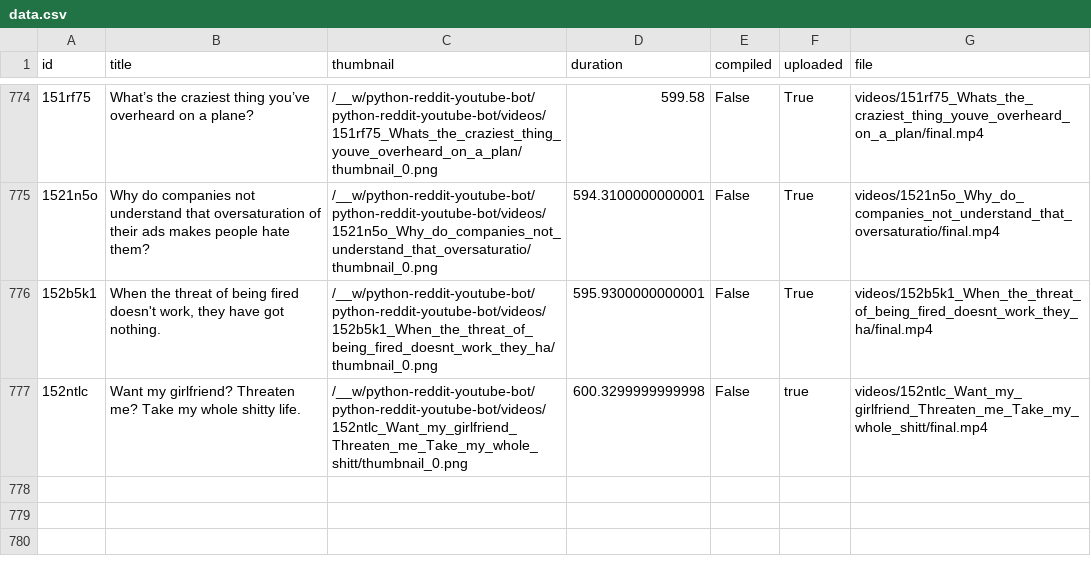
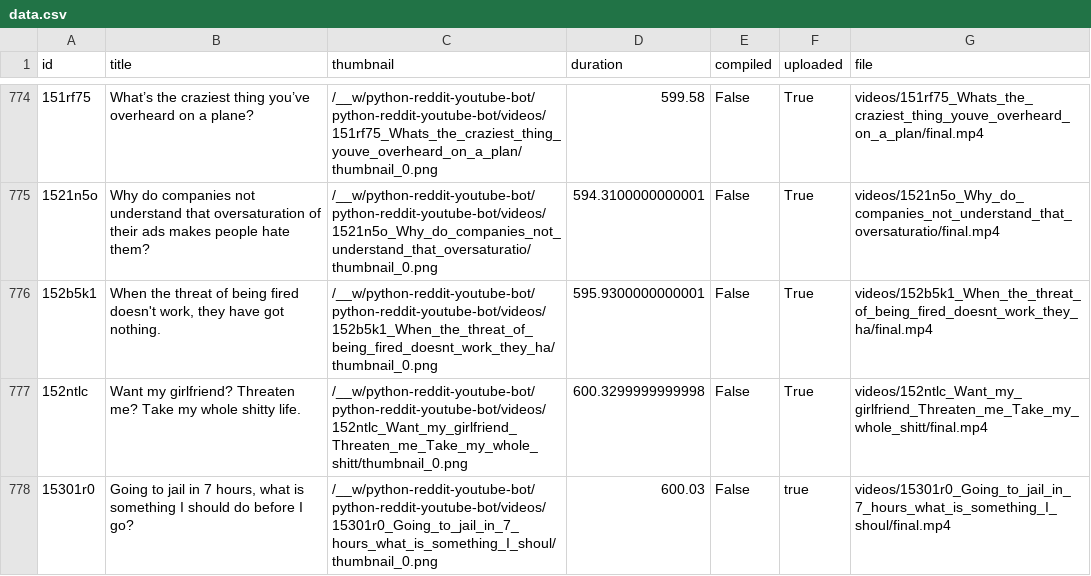
Before and after one commit to alexlaverty/python-reddit-youtube-bot, a CSV file: data.csv, drawn as a sheet; only a part is shown, gaps mark what is left out; the diff names each change by its address in the sheet, - before the commit and + after, or states it on an @@ line.

```diff
--- a/data.csv
+++ b/data.csv
-F777 (uploaded): true
+F777 (uploaded): True
+row 778: 15301r0 | Going to jail in 7 hours, what is something I should do before I go? | /__w/python-reddit-youtube-bot/python-reddit-youtube-bot/videos/15301r0_Going_to_jail_in_7_hours_what_is_something_I_shoul/thumbnail_0.png | 600.03 | False | true | videos/15301r0_Going_to_jail_in_7_hours_what_is_something_I_shoul/final.mp4
```
